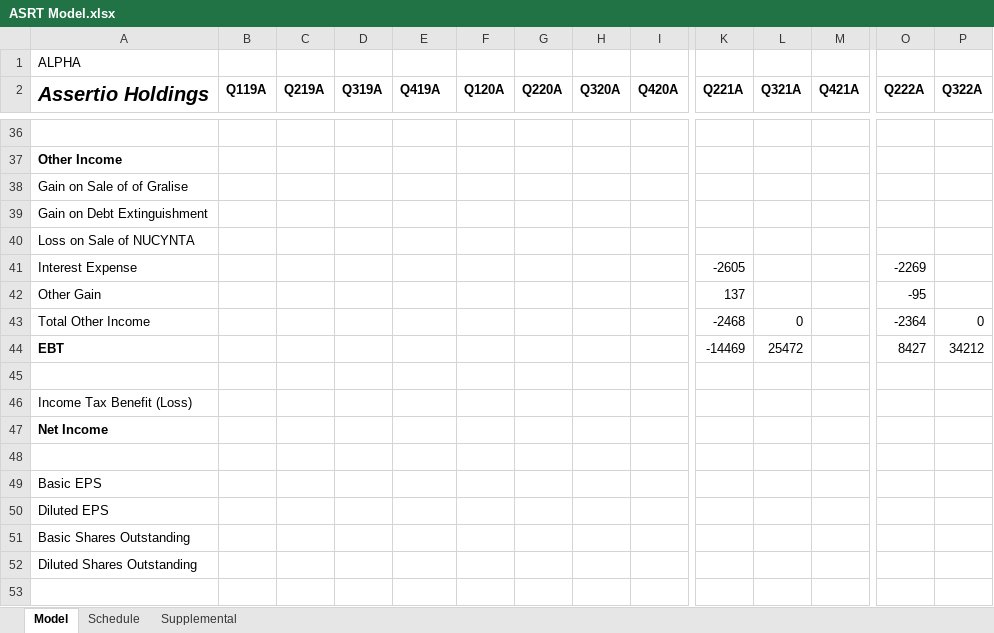
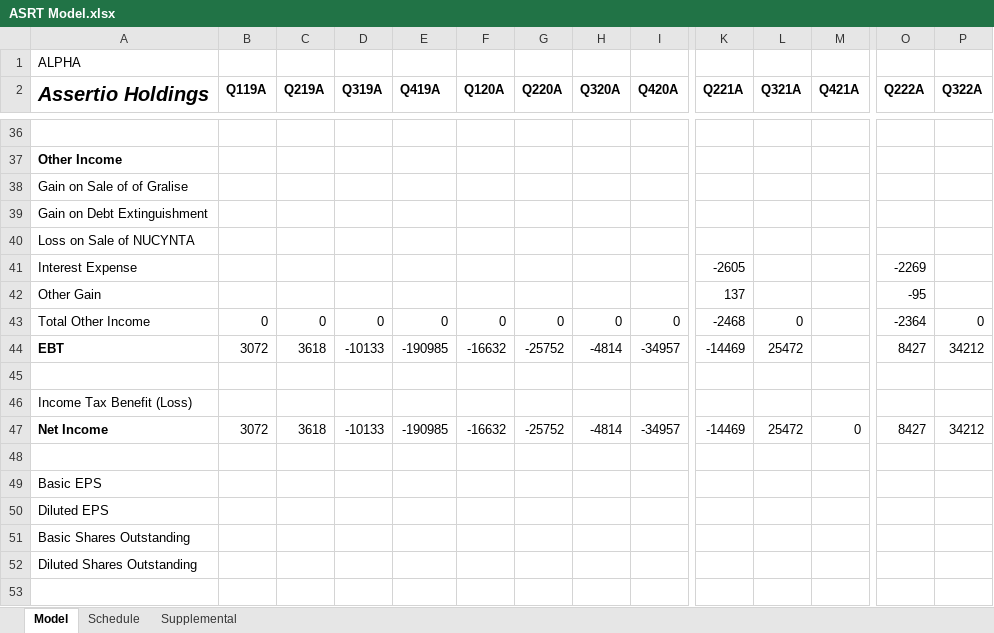
Before and after one commit to evandomingos/ASRT-Assertio-Holdings-, an Excel workbook: ASRT Model.xlsx, sheet Model, drawn as a sheet; only a part is shown, gaps mark what is left out; values as stored, in another font and other column widths than the file's, no borders; the diff covers the shown part only; the diff names each change by its address in the sheet, - before the commit and + after, or states it on an @@ line.

Commit message:
Update ASRT Model.xlsx

```diff
--- a/ASRT Model.xlsx (sheet Model)
+++ b/ASRT Model.xlsx (sheet Model)
-B43 (Q119A): (empty)
+B43 (Q119A): 0
-C43 (Q219A): (empty)
+C43 (Q219A): 0
-D43 (Q319A): (empty)
+D43 (Q319A): 0
-E43 (Q419A): (empty)
+E43 (Q419A): 0
-F43 (Q120A): (empty)
+F43 (Q120A): 0
-G43 (Q220A): (empty)
+G43 (Q220A): 0
-H43 (Q320A): (empty)
+H43 (Q320A): 0
-I43 (Q420A): (empty)
+I43 (Q420A): 0
-B44 (Q119A): (empty)
+B44 (Q119A): 3072
-C44 (Q219A): (empty)
+C44 (Q219A): 3618
-D44 (Q319A): (empty)
+D44 (Q319A): -10133
-E44 (Q419A): (empty)
+E44 (Q419A): -190985
-F44 (Q120A): (empty)
+F44 (Q120A): -16632
-G44 (Q220A): (empty)
+G44 (Q220A): -25752
-H44 (Q320A): (empty)
+H44 (Q320A): -4814
-I44 (Q420A): (empty)
+I44 (Q420A): -34957
-B47 (Q119A): (empty)
+B47 (Q119A): 3072
-C47 (Q219A): (empty)
+C47 (Q219A): 3618
-D47 (Q319A): (empty)
+D47 (Q319A): -10133
-E47 (Q419A): (empty)
+E47 (Q419A): -190985
-F47 (Q120A): (empty)
+F47 (Q120A): -16632
-G47 (Q220A): (empty)
+G47 (Q220A): -25752
-H47 (Q320A): (empty)
+H47 (Q320A): -4814
-I47 (Q420A): (empty)
+I47 (Q420A): -34957
-K47 (Q221A): (empty)
+K47 (Q221A): -14469
-L47 (Q321A): (empty)
+L47 (Q321A): 25472
-M47 (Q421A): (empty)
+M47 (Q421A): 0
-O47 (Q222A): (empty)
+O47 (Q222A): 8427
-P47 (Q322A): (empty)
+P47 (Q322A): 34212
```
Also changed, not shown: 1 edited cell elsewhere in this sheet.
